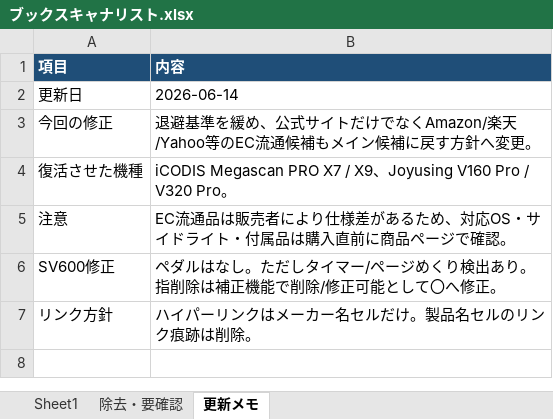
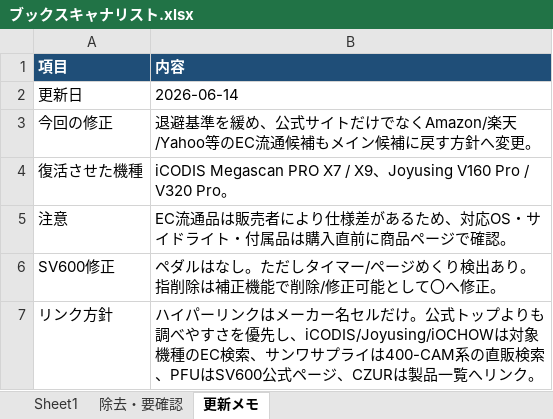
Before and after one commit to nakagaway218/remotion, an Excel workbook: ShoppingList/ブックスキャナリスト.xlsx, sheet 更新メモ, drawn as a sheet; values as stored, in another font and other column widths than the file's, no borders; the diff names each change by its address in the sheet, - before the commit and + after, or states it on an @@ line.

```diff
--- a/ShoppingList/ブックスキャナリスト.xlsx (sheet 更新メモ)
+++ b/ShoppingList/ブックスキャナリスト.xlsx (sheet 更新メモ)
-B7 (内容): …ルだけ。製品名セルのリンク痕跡は削除。
+B7 (内容): …ルだけ。公式トップよりも調べやすさを優先し、iCODIS/Joyusing/iOCHOWは対象機種のEC検索、サンワサプライは400-CAM系の直販検索、PFUはSV600公式ページ、CZURは製品一覧へリンク。
```
Also changed, not shown: sheet 除去・要確認, sheet Sheet1.
